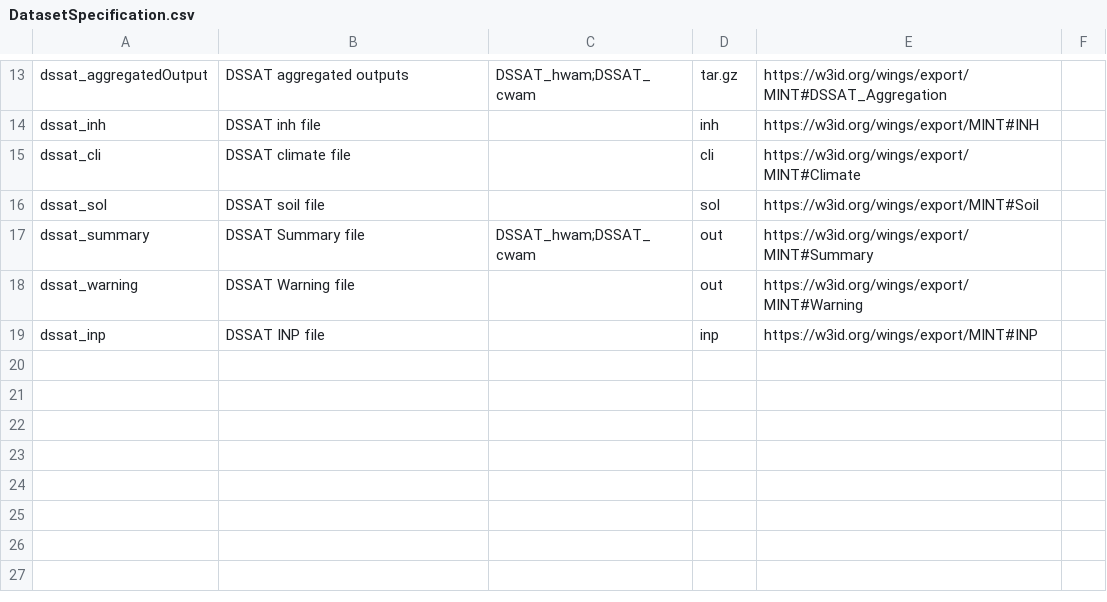
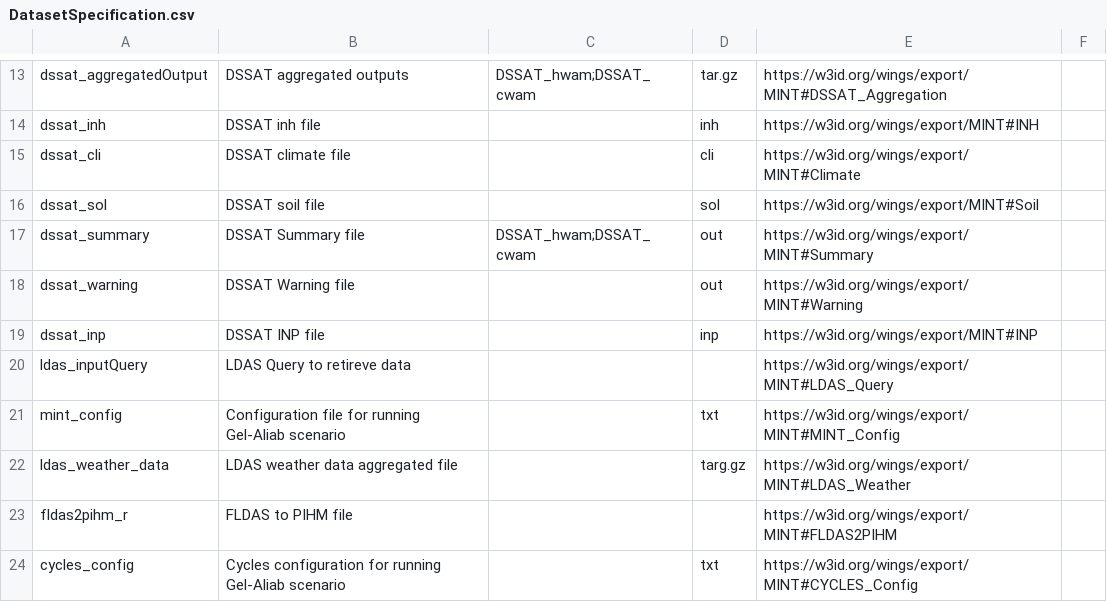
Before and after one commit to mintproject/Mint-ModelCatalog-Ontology, a CSV file: modelCatalog/instances/DatasetSpecification.csv, drawn as a sheet; only a part is shown, gaps mark what is left out; the diff names each change by its address in the sheet, - before the commit and + after, or states it on an @@ line.

```diff
--- a/modelCatalog/instances/DatasetSpecification.csv
+++ b/modelCatalog/instances/DatasetSpecification.csv
+row 20: ldas_inputQuery | LDAS Query to retireve data |  |  | https://w3id.org/wings/export/MINT#LDAS_Query
+row 21: mint_config | Configuration file for running Gel-Aliab scenario |  | txt | https://w3id.org/wings/export/MINT#MINT_Config
+row 22: ldas_weather_data | LDAS weather data aggregated file |  | targ.gz | https://w3id.org/wings/export/MINT#LDAS_Weather
+row 23: fldas2pihm_r | FLDAS to PIHM file |  |  | https://w3id.org/wings/export/MINT#FLDAS2PIHM
+row 24: cycles_config | Cycles configuration for running Gel-Aliab scenario |  | txt | https://w3id.org/wings/export/MINT#CYCLES_Config
```
Also changed, not shown: 2 other files.
